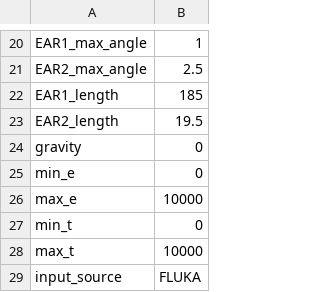
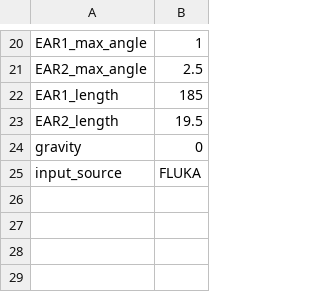
Before and after one commit to cernrejwan/transport_gui, a CSV file: Data/default_configs.csv, drawn as a sheet; only a part is shown, gaps mark what is left out; the diff names each change by its address in the sheet, - before the commit and + after, or states it on an @@ line.

```diff
--- a/Data/default_configs.csv
+++ b/Data/default_configs.csv
-row 25: min_e | 0
-row 26: max_e | 10000
-row 27: min_t | 0
-row 28: max_t | 10000
```
Also changed, not shown: 1 other file.
